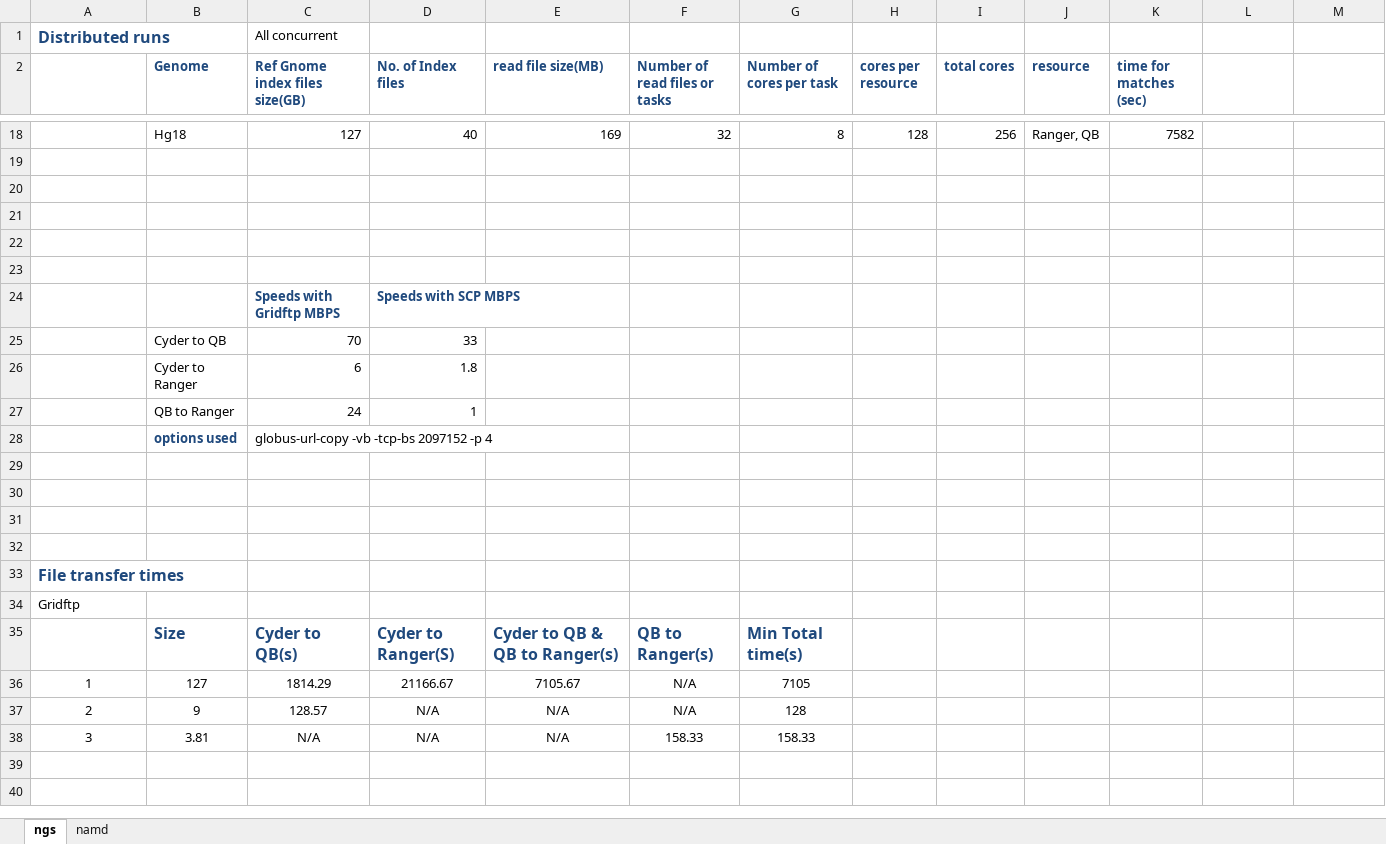
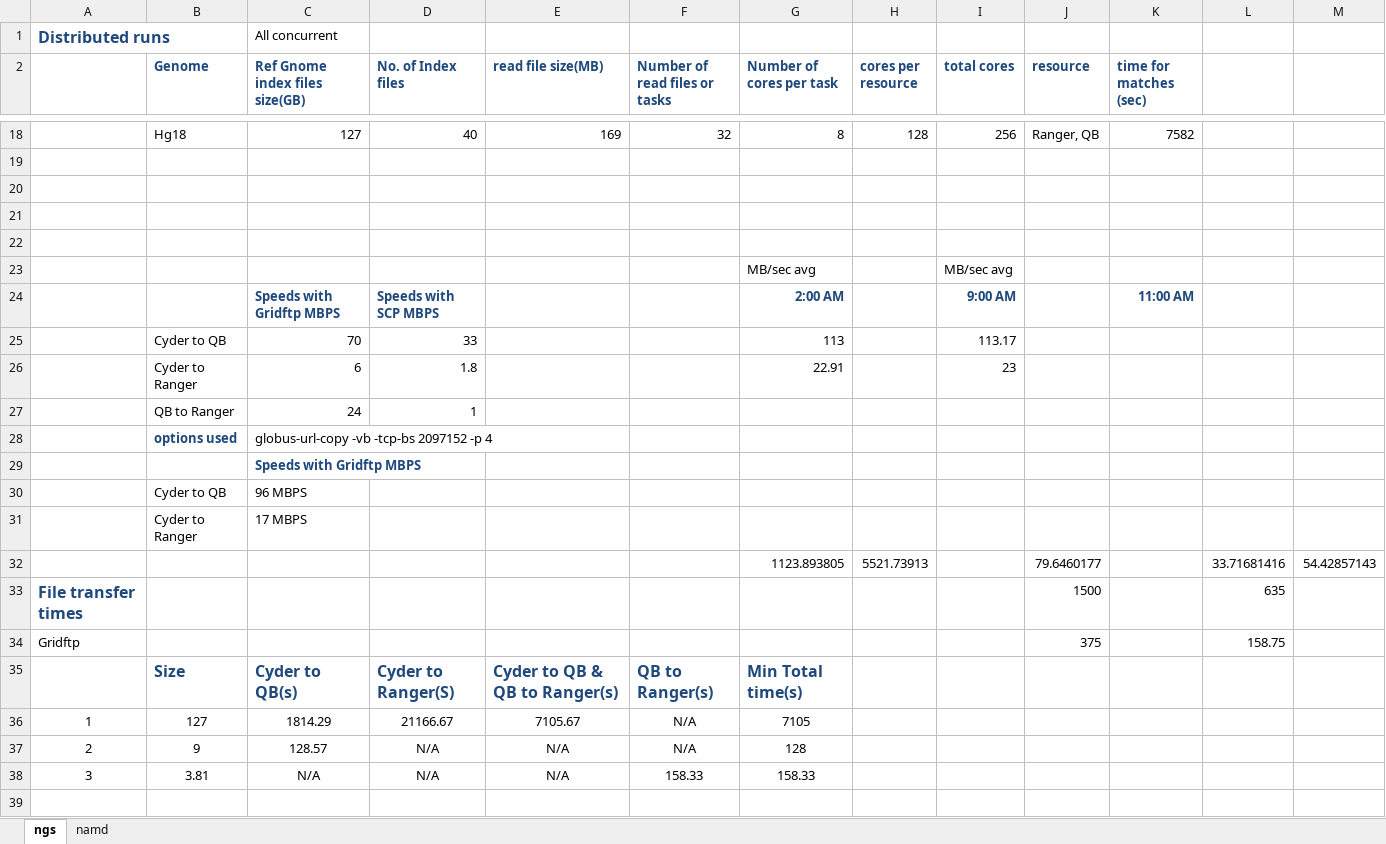
Before and after one commit to saga-project/saga-cpp-legacy-projects, an Excel workbook: papers/tg11-dare/data_tg.xlsx, sheet ngs, drawn as a sheet; only a part is shown, gaps mark what is left out; the shorter side is filled out with more unchanged rows; values as stored, in another font and other column widths than the file's, no borders; removed rows and columns are numbered as before the commit, all else as after; the diff names each change by its address in the sheet, - before the commit and + after, or states it on an @@ line.

```diff
--- a/papers/tg11-dare/data_tg.xlsx (sheet ngs)
+++ b/papers/tg11-dare/data_tg.xlsx (sheet ngs)
-row 23: (empty)
+row 23:  |  |  |  |  |  | MB/sec avg |  | MB/sec avg
-row 24:  |  | Speeds with Gridftp MBPS | Speeds with SCP MBPS
+row 24:  |  | Speeds with Gridftp MBPS | Speeds with SCP MBPS |  |  | 2:00 AM |  | 9:00 AM |  | 11:00 AM
-G25 (Number of cores per task): (empty)
+G25 (Number of cores per task): 113
-I25 (total cores): (empty)
+I25 (total cores): 113.17
-G26 (Number of cores per task): (empty)
+G26 (Number of cores per task): 22.91
-I26 (total cores): (empty)
+I26 (total cores): 23
-C29 (Ref Gnome index files size(GB)): (empty)
+C29 (Ref Gnome index files size(GB)): Speeds with Gridftp MBPS
-row 30: (empty)
+row 30:  | Cyder to QB | 96 MBPS
-row 31: (empty)
+row 31:  | Cyder to Ranger | 17 MBPS
-row 32: (empty)
+row 32:  |  |  |  |  |  | 1123.893805 | 5521.73913 |  | 79.6460177 |  | 33.71681416 | 54.42857143
-J33 (resource): (empty)
+J33 (resource): 1500
-L33: (empty)
+L33: 635
-J34 (resource): (empty)
+J34 (resource): 375
-L34: (empty)
+L34: 158.75
```
Also changed, not shown: 1 other file.
